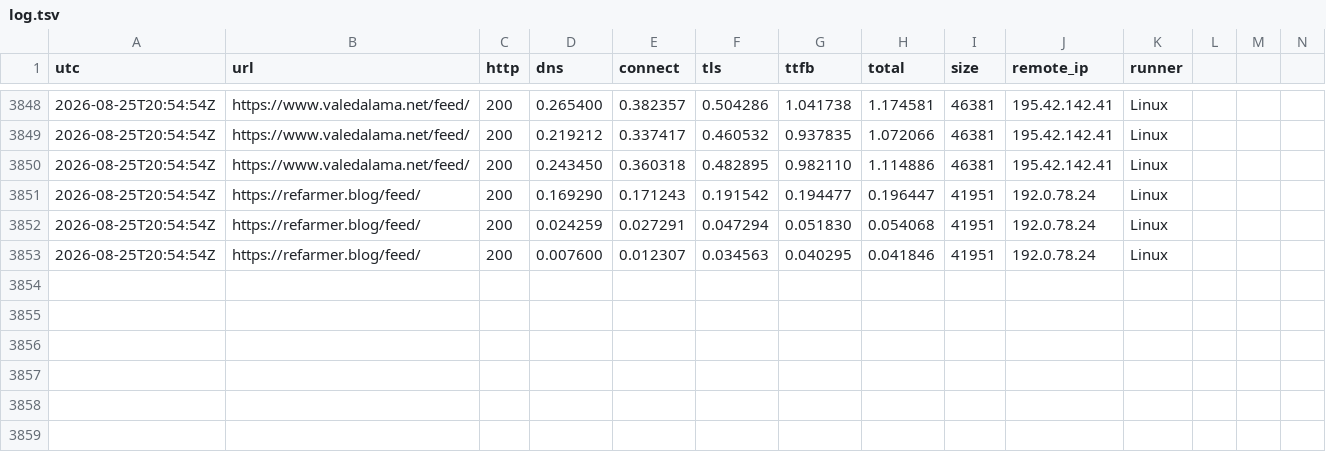
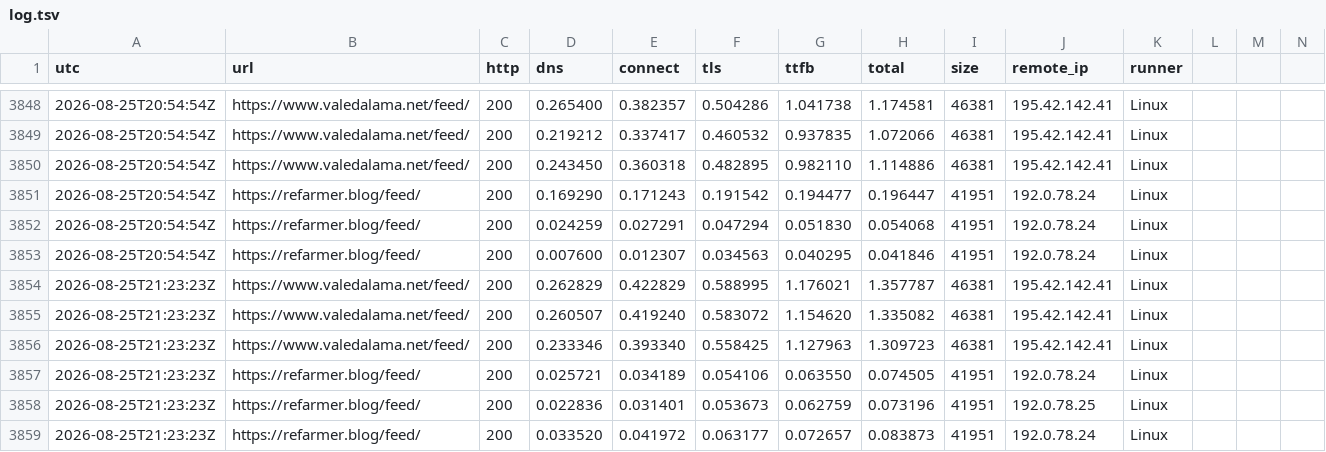
Before and after one commit to ludwa6/feed-watch, a TSV file: log.tsv, drawn as a sheet; only a part is shown, gaps mark what is left out; rows hold the shown columns only; the diff names each change by its address in the sheet, - before the commit and + after, or states it on an @@ line.

Commit message:
probe 2026-08-25T21:23Z

```diff
--- a/log.tsv
+++ b/log.tsv
+row 3854: 2026-08-25T21:23:23Z | https://www.valedalama.net/feed/ | 200 | 0.262829 | 0.422829 | 0.588995 | 1.176021 | 1.357787 | 46381 | 195.42.142.41 | Linux
+row 3855: 2026-08-25T21:23:23Z | https://www.valedalama.net/feed/ | 200 | 0.260507 | 0.419240 | 0.583072 | 1.154620 | 1.335082 | 46381 | 195.42.142.41 | Linux
+row 3856: 2026-08-25T21:23:23Z | https://www.valedalama.net/feed/ | 200 | 0.233346 | 0.393340 | 0.558425 | 1.127963 | 1.309723 | 46381 | 195.42.142.41 | Linux
+row 3857: 2026-08-25T21:23:23Z | https://refarmer.blog/feed/ | 200 | 0.025721 | 0.034189 | 0.054106 | 0.063550 | 0.074505 | 41951 | 192.0.78.24 | Linux
+row 3858: 2026-08-25T21:23:23Z | https://refarmer.blog/feed/ | 200 | 0.022836 | 0.031401 | 0.053673 | 0.062759 | 0.073196 | 41951 | 192.0.78.25 | Linux
+row 3859: 2026-08-25T21:23:23Z | https://refarmer.blog/feed/ | 200 | 0.033520 | 0.041972 | 0.063177 | 0.072657 | 0.083873 | 41951 | 192.0.78.24 | Linux
```
